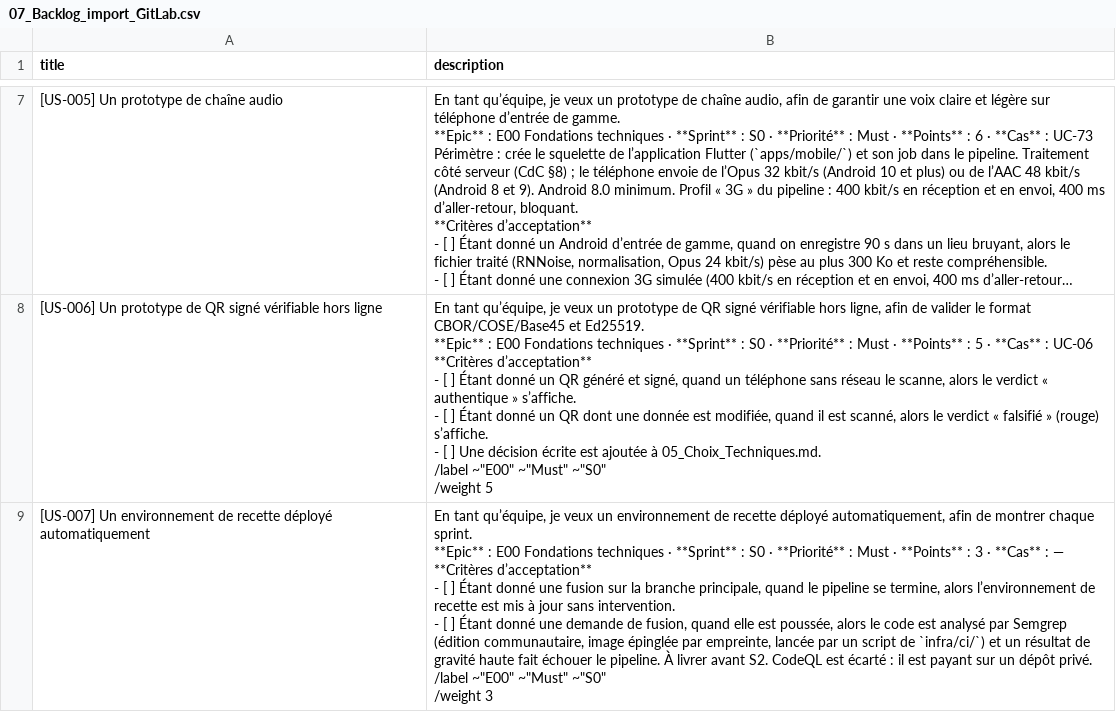
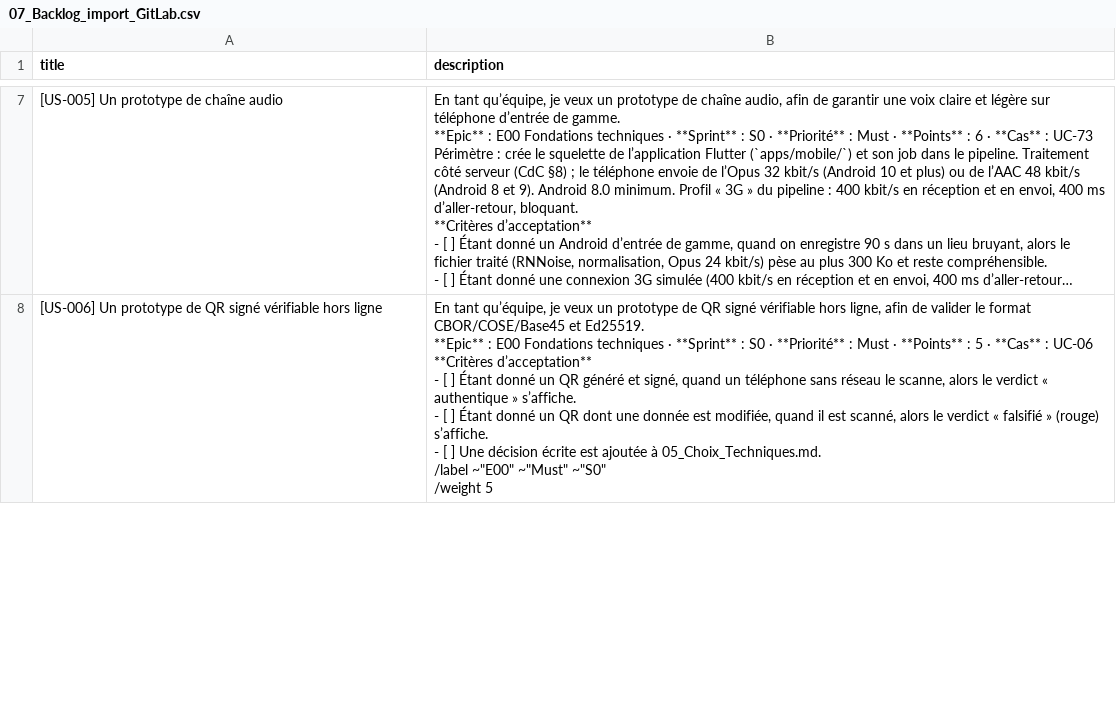
Before and after one commit to sansysparta-alt/sabou-plateforme, a CSV file: Plateforme/docs/07_Backlog_import_GitLab.csv, drawn as a sheet; only a part is shown, gaps mark what is left out; long unchanged cells end in …; removed rows and columns are numbered as before the commit, all else as after; ↵ is a line break in a cell; the diff covers the shown part only; the diff names each change by its address in the sheet, - before the commit and + after, or states it on an @@ line.

```diff
--- a/Plateforme/docs/07_Backlog_import_GitLab.csv
+++ b/Plateforme/docs/07_Backlog_import_GitLab.csv
-row 9: [US-007] Un environnement de recette déployé automatiquement | En tant qu’équipe, je veux un environnement de recette déployé automatiquement, afin de montrer chaque sprint. ↵ **Epic** : E00 Fondations techniques · **Sprint** : S0 · **Priorité** : Must · **Points** : 3 · **Cas** : — ↵ **Critères d’acceptation** ↵ - [ ] Étant donné une fusion sur la branche principale, quand le pipeline se termine, alors l’environnement de recette est mis à jour sans intervention. ↵ - [ ] Étant donné une demande de fusion, quand elle est poussée, alors le code est analysé par Semgrep (édition communautaire, image épinglée par empreinte, lancée par un script de `infra/ci/`) et un résultat de gravité haute fait échouer le pipeline. À livrer avant S2. CodeQL est écarté : il est payant sur un dépôt privé. ↵ /label ~"E00" ~"Must" ~"S0" ↵ /weight 3
```
Also changed, not shown: 2 added rows and 2 edited cells elsewhere in this file.
